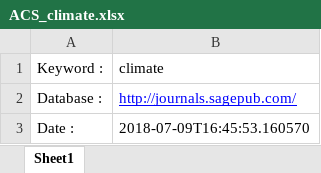
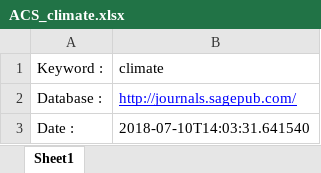
Before and after one commit to eieizahahayo/crawler, an Excel workbook: App2/acs/csv/ACS_climate.xlsx, sheet Sheet1, drawn as a sheet; values as stored, in another font and other column widths than the file's, no borders; the diff names each change by its address in the sheet, - before the commit and + after, or states it on an @@ line.

```diff
--- a/App2/acs/csv/ACS_climate.xlsx (sheet Sheet1)
+++ b/App2/acs/csv/ACS_climate.xlsx (sheet Sheet1)
-B3 (climate): 2018-07-09T16:45:53.160570
+B3 (climate): 2018-07-10T14:03:31.641540
```
Also changed, not shown: App2/wiley/csv/Wiley_animal_breeding_sheep.xlsx, 20 other files.
